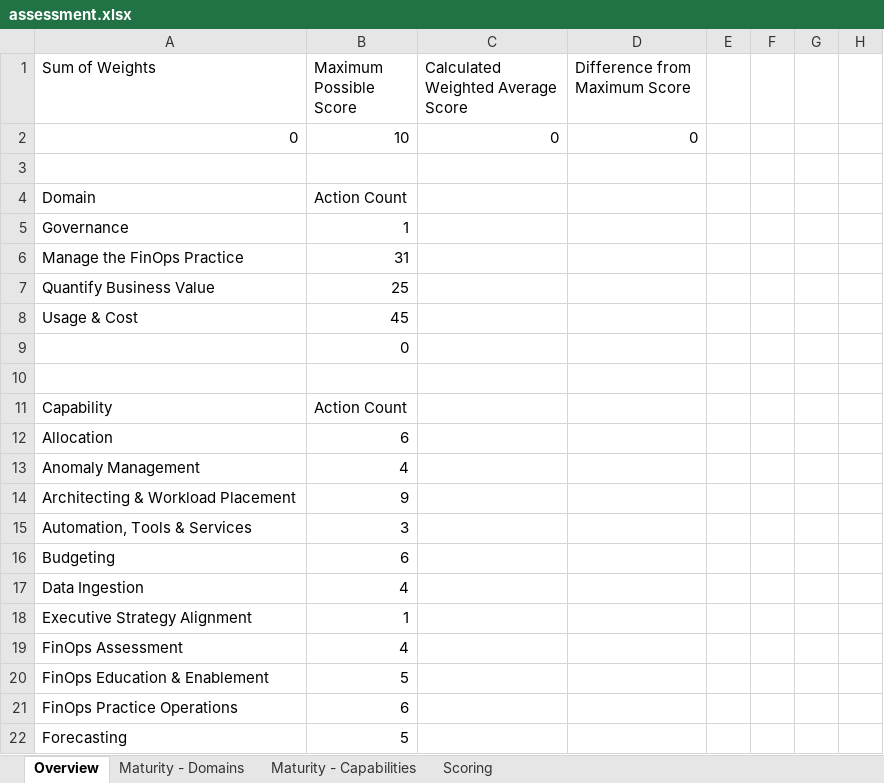
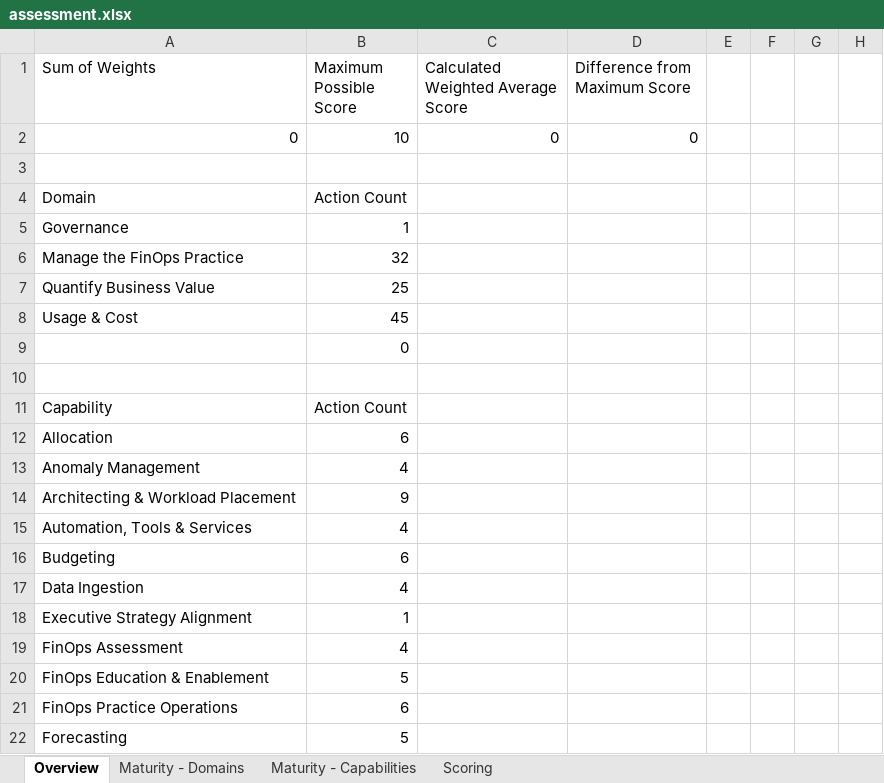
Before and after one commit to FinOpsPP/Framework-Assessment, an Excel workbook: assessments/FinOps++/assessment.xlsx, sheet Overview, drawn as a sheet; only a part is shown; values as stored, in another font and other column widths than the file's, no borders; charts and pictures and table styles not drawn; the diff names each change by its address in the sheet, - before the commit and + after, or states it on an @@ line.

```diff
--- a/assessments/FinOps++/assessment.xlsx (sheet Overview)
+++ b/assessments/FinOps++/assessment.xlsx (sheet Overview)
-B6 (Maximum Possible Score): 31
+B6 (Maximum Possible Score): 32
-B15 (Maximum Possible Score): 3
+B15 (Maximum Possible Score): 4
```
Also changed, not shown: sheet Scoring, formulas that keep their value, assessments/FinOps Foundation/assessment.xlsx, 5 other files.
